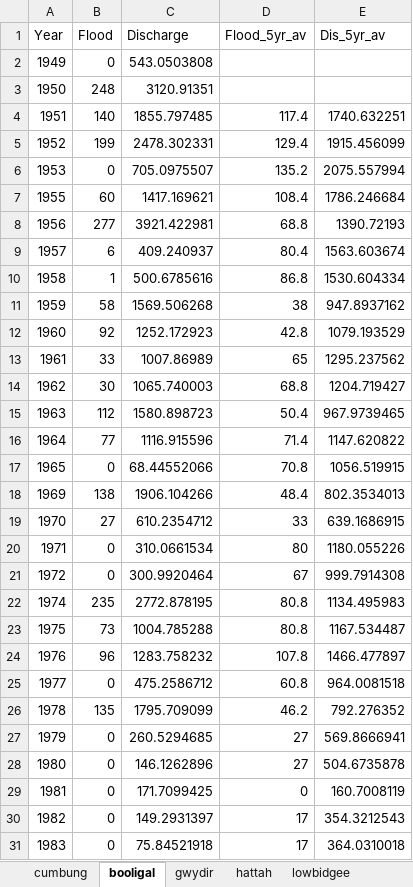
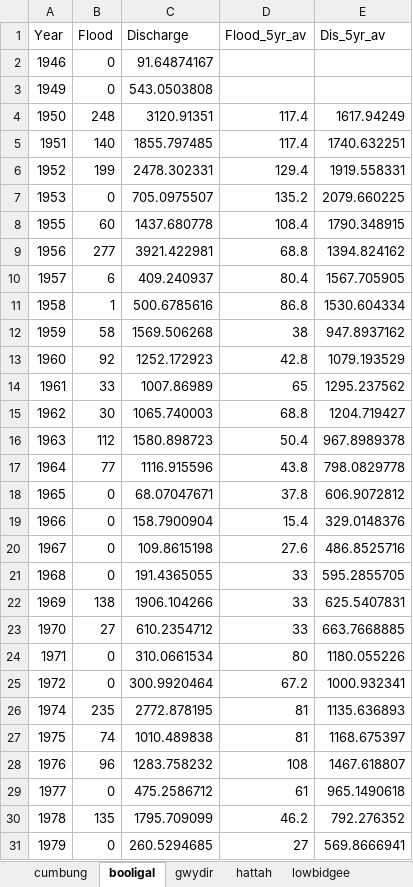
Before and after one commit to dlanceman/cumbung_assessment, an Excel workbook: raw/trend_analysis.xlsx, sheet booligal, drawn as a sheet; only a part is shown; the shorter side is filled out with more unchanged rows; values as stored, in another font and other column widths than the file's, no borders; charts and pictures not drawn; addresses are those after the commit; the diff covers the shown part only; the diff names each change by its address in the sheet, - before the commit and + after, or states it on an @@ line.

Commit message:
Modelling correlation relationships between flow stations' discharge data, updated trend analysis excel document accordingly, taking into account data gaps (filledflows10 excel document)

```diff
--- a/raw/trend_analysis.xlsx (sheet booligal)
+++ b/raw/trend_analysis.xlsx (sheet booligal)
+row 2: 1946 | 0 | 91.64874167
-D4 (Flood_5yr_av): (empty)
+D4 (Flood_5yr_av): 117.4
-E4 (Dis_5yr_av): (empty)
+E4 (Dis_5yr_av): 1617.94249
-E6 (Dis_5yr_av): 1915.456099
+E6 (Dis_5yr_av): 1919.558331
-E7 (Dis_5yr_av): 2075.557994
+E7 (Dis_5yr_av): 2079.660225
-C8 (Discharge): 1417.169621
+C8 (Discharge): 1437.680778
-E8 (Dis_5yr_av): 1786.246684
+E8 (Dis_5yr_av): 1790.348915
-E9 (Dis_5yr_av): 1390.72193
+E9 (Dis_5yr_av): 1394.824162
-E10 (Dis_5yr_av): 1563.603674
+E10 (Dis_5yr_av): 1567.705905
-E16 (Dis_5yr_av): 967.9739465
+E16 (Dis_5yr_av): 967.8989378
-D17 (Flood_5yr_av): 71.4
+D17 (Flood_5yr_av): 43.8
-E17 (Dis_5yr_av): 1147.620822
+E17 (Dis_5yr_av): 798.0829778
-C18 (Discharge): 68.44552066
+C18 (Discharge): 68.07047671
-D18 (Flood_5yr_av): 70.8
+D18 (Flood_5yr_av): 37.8
-E18 (Dis_5yr_av): 1056.519915
+E18 (Dis_5yr_av): 606.9072812
+row 19: 1966 | 0 | 158.7900904 | 15.4 | 329.0148376
+row 20: 1967 | 0 | 109.8615198 | 27.6 | 486.8525716
+row 21: 1968 | 0 | 191.4365055 | 33 | 595.2855705
-D22 (Flood_5yr_av): 48.4
+D22 (Flood_5yr_av): 33
-E22 (Dis_5yr_av): 802.3534013
+E22 (Dis_5yr_av): 625.5407831
-E23 (Dis_5yr_av): 639.1686915
+E23 (Dis_5yr_av): 663.7668885
-D25 (Flood_5yr_av): 67
+D25 (Flood_5yr_av): 67.2
-E25 (Dis_5yr_av): 999.7914308
+E25 (Dis_5yr_av): 1000.932341
-D26:D27 (Flood_5yr_av): 80.8
+D26:D27 (Flood_5yr_av): 81
-E26 (Dis_5yr_av): 1134.495983
+E26 (Dis_5yr_av): 1135.636893
-B27 (Flood): 73
+B27 (Flood): 74
-C27 (Discharge): 1004.785288
+C27 (Discharge): 1010.489838
-E27 (Dis_5yr_av): 1167.534487
+E27 (Dis_5yr_av): 1168.675397
-D28 (Flood_5yr_av): 107.8
+D28 (Flood_5yr_av): 108
-E28 (Dis_5yr_av): 1466.477897
+E28 (Dis_5yr_av): 1467.618807
-D29 (Flood_5yr_av): 60.8
+D29 (Flood_5yr_av): 61
-E29 (Dis_5yr_av): 964.0081518
+E29 (Dis_5yr_av): 965.1490618
```
Also changed, not shown: 1 added row and 12 edited cells elsewhere in this sheet, sheet riverland, sheet lowbidgee, sheet hattah, sheet macquarie, sheet gwydir, sheet yantabulla, 2 more sheets, formulas that keep their value, charts or pictures, 7 other files.
